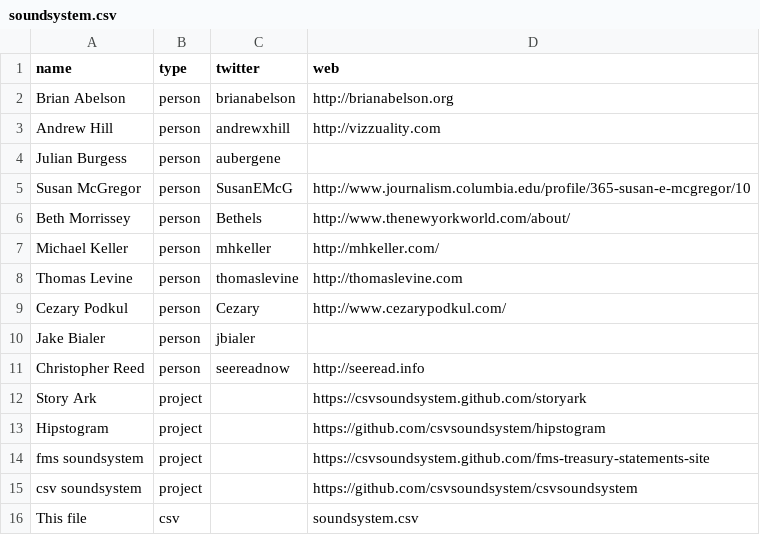
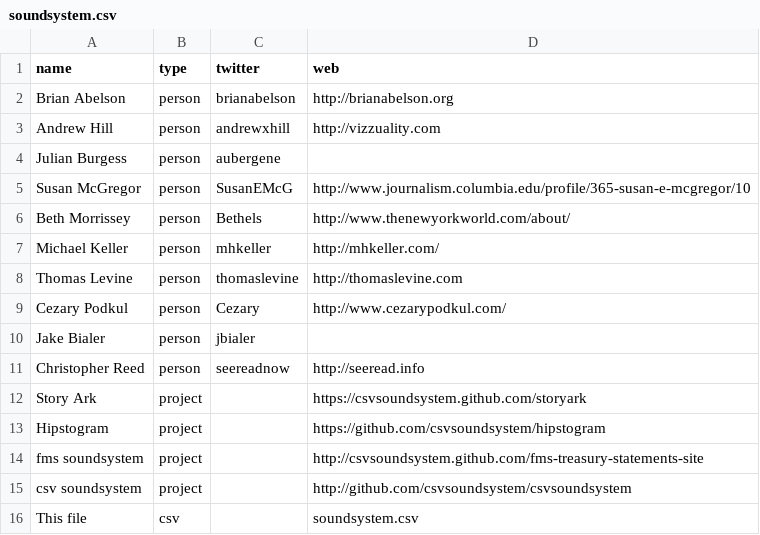
Before and after one commit to csvsoundsystem/csv.nyc, a CSV file: soundsystem.csv, drawn as a sheet.

Commit message:
not secure

```diff
--- a/soundsystem.csv
+++ b/soundsystem.csv
@@ -13,4 +13,4 @@ Story Ark,project,,https://csvsoundsystem.github.com/storyark
 Hipstogram,project,,https://github.com/csvsoundsystem/hipstogram
-fms soundsystem,project,,https://csvsoundsystem.github.com/fms-treasury-statements-site
-csv soundsystem,project,,https://github.com/csvsoundsystem/csvsoundsystem
+fms soundsystem,project,,http://csvsoundsystem.github.com/fms-treasury-statements-site
+csv soundsystem,project,,http://github.com/csvsoundsystem/csvsoundsystem
 This file,csv,,soundsystem.csv
```
